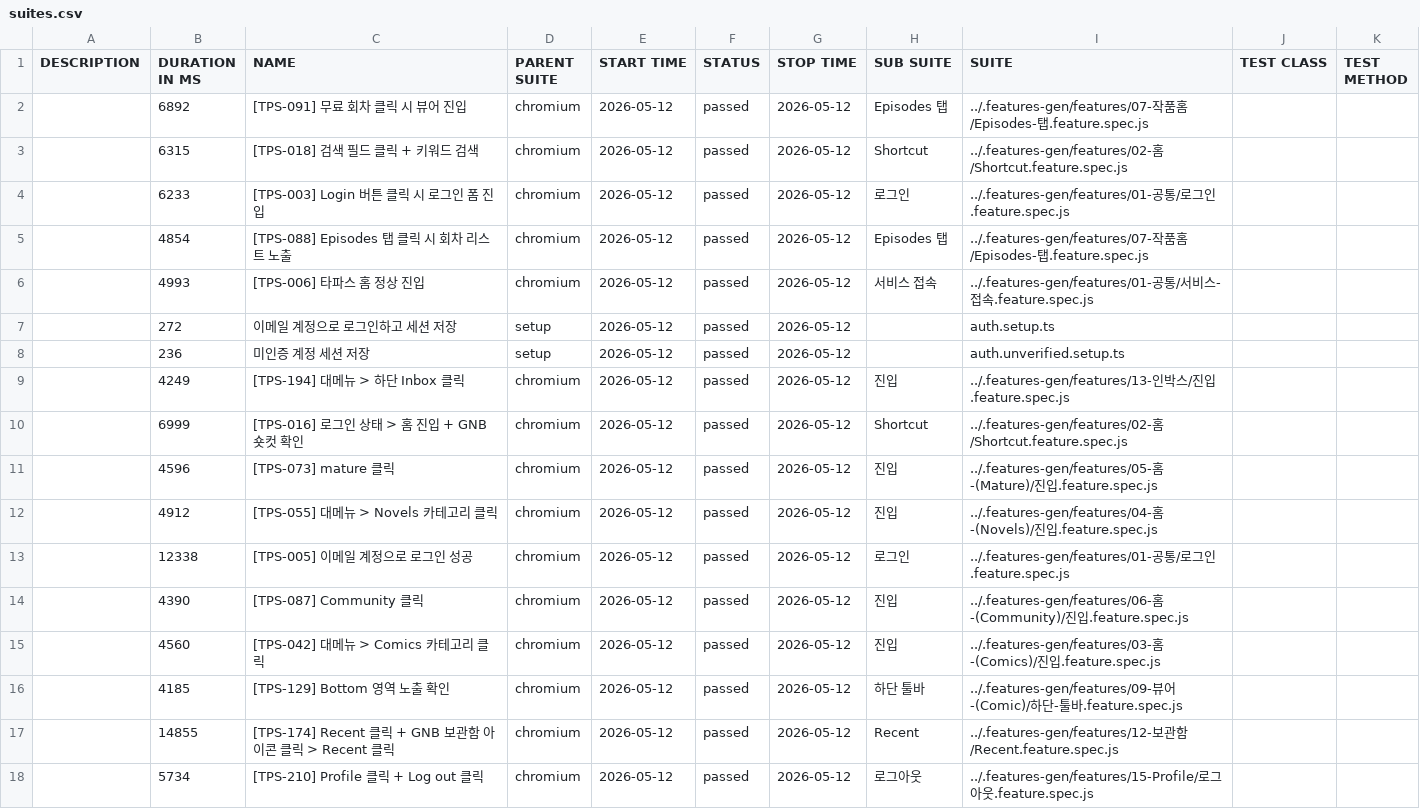
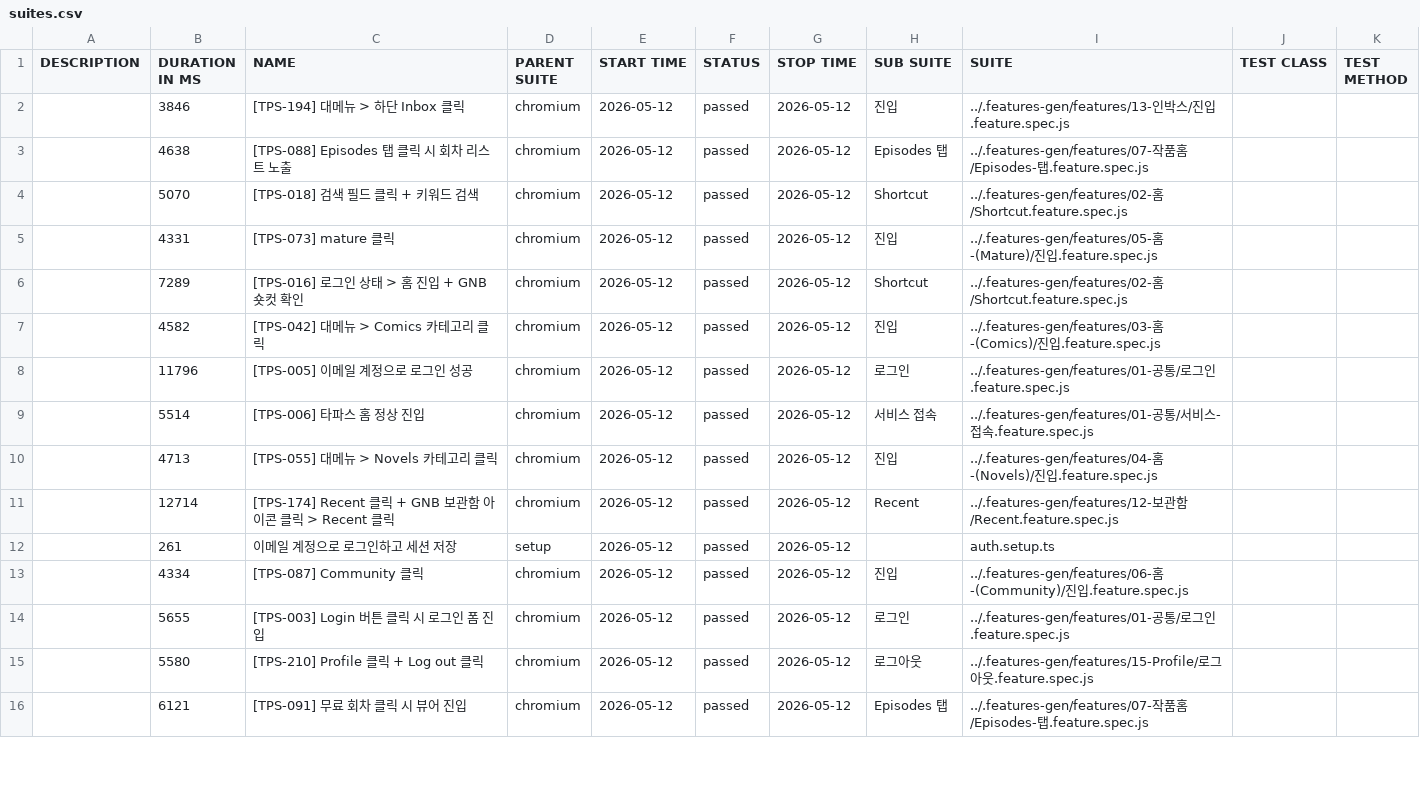
Before and after one commit to RheeSuho/tapas-qa, a CSV file: data/suites.csv, drawn as a sheet; only a part is shown; the diff covers the shown part only.

```diff
--- a/data/suites.csv
+++ b/data/suites.csv
@@ -1,18 +1,16 @@
 "DESCRIPTION","DURATION IN MS","NAME","PARENT SUITE","START TIME","STATUS","STOP TIME","SUB SUITE","SUITE","TEST CLASS","TEST METHOD"
-"","6892","[TPS-091] 무료 회차 클릭 시 뷰어 진입","chromium","2026-05-12","passed","2026-05-12","Episodes 탭","../.features-gen/features/07-작품홈/Episodes-탭.feature.spec.js","",""
-"","6315","[TPS-018] 검색 필드 클릭 + 키워드 검색","chromium","2026-05-12","passed","2026-05-12","Shortcut","../.features-gen/features/02-홈/Shortcut.feature.spec.js","",""
-"","6233","[TPS-003] Login 버튼 클릭 시 로그인 폼 진입","chromium","2026-05-12","passed","2026-05-12","로그인","../.features-gen/features/01-공통/로그인.feature.spec.js","",""
-"","4854","[TPS-088] Episodes 탭 클릭 시 회차 리스트 노출","chromium","2026-05-12","passed","2026-05-12","Episodes 탭","../.features-gen/features/07-작품홈/Episodes-탭.feature.spec.js","",""
-"","4993","[TPS-006] 타파스 홈 정상 진입","chromium","2026-05-12","passed","2026-05-12","서비스 접속","../.features-gen/features/01-공통/서비스-접속.feature.spec.js","",""
-"","272","이메일 계정으로 로그인하고 세션 저장","setup","2026-05-12","passed","2026-05-12","","auth.setup.ts","",""
-"","236","미인증 계정 세션 저장","setup","2026-05-12","passed","2026-05-12","","auth.unverified.setup.ts","",""
-"","4249","[TPS-194] 대메뉴 > 하단 Inbox 클릭","chromium","2026-05-12","passed","2026-05-12","진입","../.features-gen/features/13-인박스/진입.feature.spec.js","",""
-"","6999","[TPS-016] 로그인 상태 > 홈 진입 + GNB 숏컷 확인","chromium","2026-05-12","passed","2026-05-12","Shortcut","../.features-gen/features/02-홈/Shortcut.feature.spec.js","",""
-"","4596","[TPS-073] mature 클릭","chromium","2026-05-12","passed","2026-05-12","진입","../.features-gen/features/05-홈-(Mature)/진입.feature.spec.js","",""
-"","4912","[TPS-055] 대메뉴 > Novels 카테고리 클릭","chromium","2026-05-12","passed","2026-05-12","진입","../.features-gen/features/04-홈-(Novels)/진입.feature.spec.js","",""
-"","12338","[TPS-005] 이메일 계정으로 로그인 성공","chromium","2026-05-12","passed","2026-05-12","로그인","../.features-gen/features/01-공통/로그인.feature.spec.js","",""
-"","4390","[TPS-087] Community 클릭","chromium","2026-05-12","passed","2026-05-12","진입","../.features-gen/features/06-홈-(Community)/진입.feature.spec.js","",""
-"","4560","[TPS-042] 대메뉴 > Comics 카테고리 클릭","chromium","2026-05-12","passed","2026-05-12","진입","../.features-gen/features/03-홈-(Comics)/진입.feature.spec.js","",""
-"","4185","[TPS-129] Bottom 영역 노출 확인","chromium","2026-05-12","passed","2026-05-12","하단 툴바","../.features-gen/features/09-뷰어-(Comic)/하단-툴바.feature.spec.js","",""
-"","14855","[TPS-174] Recent 클릭 + GNB 보관함 아이콘 클릭 > Recent 클릭","chromium","2026-05-12","passed","2026-05-12","Recent","../.features-gen/features/12-보관함/Recent.feature.spec.js","",""
-"","5734","[TPS-210] Profile 클릭 + Log out 클릭","chromium","2026-05-12","passed","2026-05-12","로그아웃","../.features-gen/features/15-Profile/로그아웃.feature.spec.js","",""
+"","3846","[TPS-194] 대메뉴 > 하단 Inbox 클릭","chromium","2026-05-12","passed","2026-05-12","진입","../.features-gen/features/13-인박스/진입.feature.spec.js","",""
+"","4638","[TPS-088] Episodes 탭 클릭 시 회차 리스트 노출","chromium","2026-05-12","passed","2026-05-12","Episodes 탭","../.features-gen/features/07-작품홈/Episodes-탭.feature.spec.js","",""
+"","5070","[TPS-018] 검색 필드 클릭 + 키워드 검색","chromium","2026-05-12","passed","2026-05-12","Shortcut","../.features-gen/features/02-홈/Shortcut.feature.spec.js","",""
+"","4331","[TPS-073] mature 클릭","chromium","2026-05-12","passed","2026-05-12","진입","../.features-gen/features/05-홈-(Mature)/진입.feature.spec.js","",""
+"","7289","[TPS-016] 로그인 상태 > 홈 진입 + GNB 숏컷 확인","chromium","2026-05-12","passed","2026-05-12","Shortcut","../.features-gen/features/02-홈/Shortcut.feature.spec.js","",""
+"","4582","[TPS-042] 대메뉴 > Comics 카테고리 클릭","chromium","2026-05-12","passed","2026-05-12","진입","../.features-gen/features/03-홈-(Comics)/진입.feature.spec.js","",""
+"","11796","[TPS-005] 이메일 계정으로 로그인 성공","chromium","2026-05-12","passed","2026-05-12","로그인","../.features-gen/features/01-공통/로그인.feature.spec.js","",""
+"","5514","[TPS-006] 타파스 홈 정상 진입","chromium","2026-05-12","passed","2026-05-12","서비스 접속","../.features-gen/features/01-공통/서비스-접속.feature.spec.js","",""
+"","4713","[TPS-055] 대메뉴 > Novels 카테고리 클릭","chromium","2026-05-12","passed","2026-05-12","진입","../.features-gen/features/04-홈-(Novels)/진입.feature.spec.js","",""
+"","12714","[TPS-174] Recent 클릭 + GNB 보관함 아이콘 클릭 > Recent 클릭","chromium","2026-05-12","passed","2026-05-12","Recent","../.features-gen/features/12-보관함/Recent.feature.spec.js","",""
+"","261","이메일 계정으로 로그인하고 세션 저장","setup","2026-05-12","passed","2026-05-12","","auth.setup.ts","",""
+"","4334","[TPS-087] Community 클릭","chromium","2026-05-12","passed","2026-05-12","진입","../.features-gen/features/06-홈-(Community)/진입.feature.spec.js","",""
+"","5655","[TPS-003] Login 버튼 클릭 시 로그인 폼 진입","chromium","2026-05-12","passed","2026-05-12","로그인","../.features-gen/features/01-공통/로그인.feature.spec.js","",""
+"","5580","[TPS-210] Profile 클릭 + Log out 클릭","chromium","2026-05-12","passed","2026-05-12","로그아웃","../.features-gen/features/15-Profile/로그아웃.feature.spec.js","",""
+"","6121","[TPS-091] 무료 회차 클릭 시 뷰어 진입","chromium","2026-05-12","passed","2026-05-12","Episodes 탭","../.features-gen/features/07-작품홈/Episodes-탭.feature.spec.js","",""
```
Also changed, not shown: 2 added rows elsewhere in this file, 56 other files.
